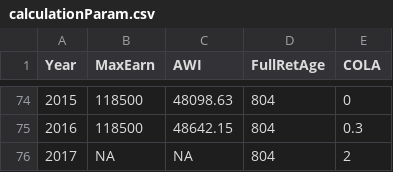
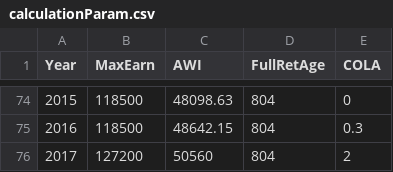
Before and after one commit to UI-Research/socSecCalc, a CSV file: calculationParam.csv, drawn as a sheet; only a part is shown, gaps mark what is left out.

```diff
--- a/calculationParam.csv
+++ b/calculationParam.csv
@@ -75,2 +75,2 @@ Year,MaxEarn,AWI,FullRetAge,COLA
 2016,118500,48642.15,804,0.3
-2017,NA,NA,804,2
+2017,127200,50560,804,2
```
Also changed, not shown: 3 other files.
